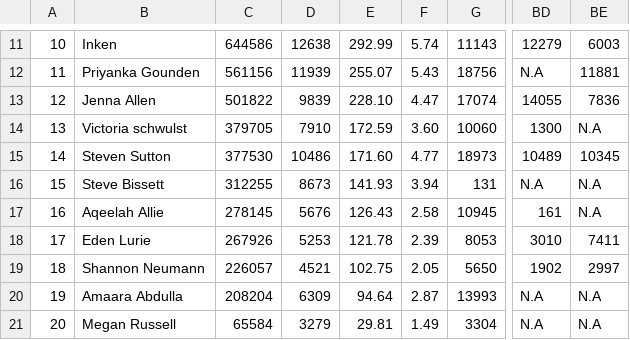
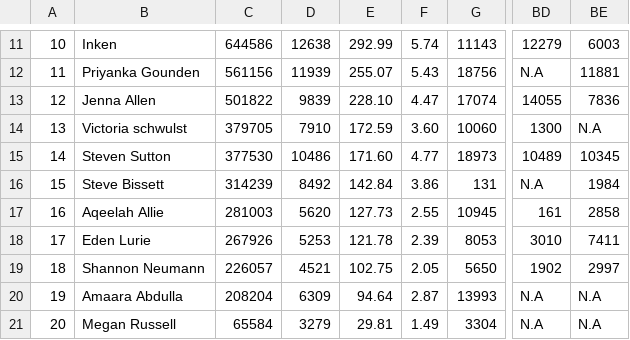
Before and after one commit to ichimatt/haikuza, a CSV file: static/steps.csv, drawn as a sheet; only a part is shown, gaps mark what is left out; the diff covers the shown part only; the diff names each change by its address in the sheet, - before the commit and + after, or states it on an @@ line.

```diff
--- a/static/steps.csv
+++ b/static/steps.csv
-C16: 312255
+C16: 314239
-D16: 8673
+D16: 8492
-E16: 141.93
+E16: 142.84
-F16: 3.94
+F16: 3.86
-BE16: N.A
+BE16: 1984
-C17: 278145
+C17: 281003
-D17: 5676
+D17: 5620
-E17: 126.43
+E17: 127.73
-F17: 2.58
+F17: 2.55
-BE17: N.A
+BE17: 2858
```
Also changed, not shown: 23 edited cells elsewhere in this file.
